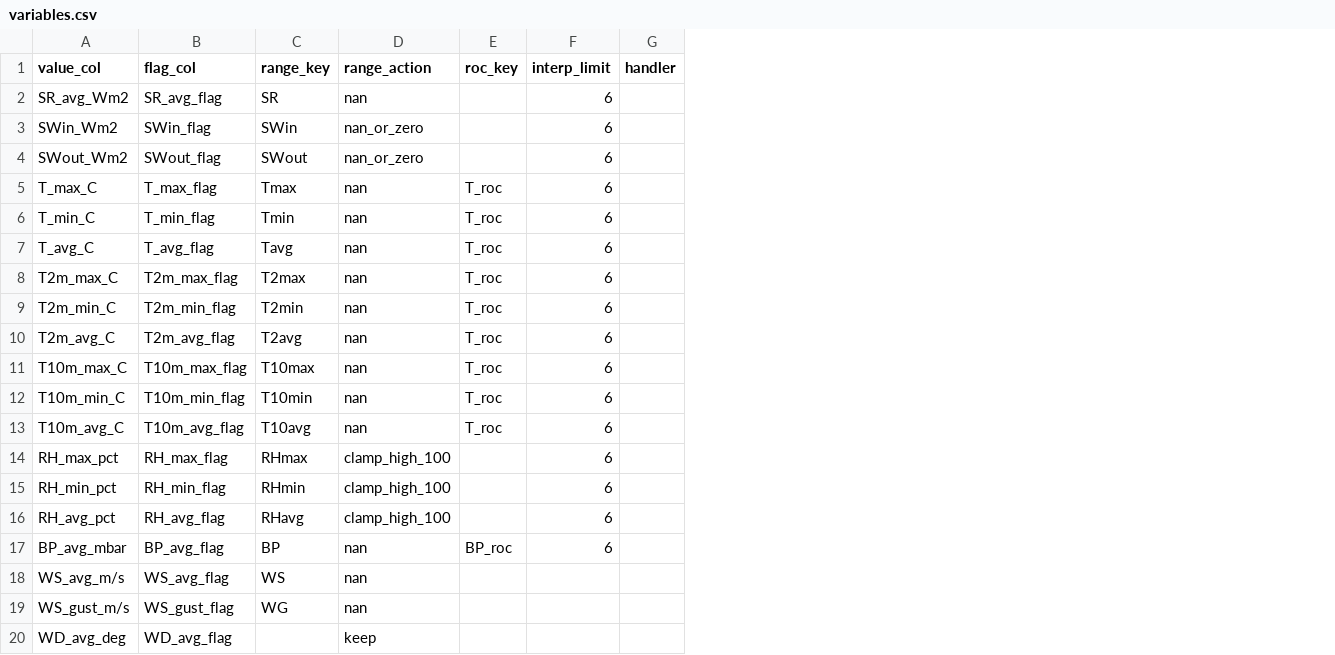
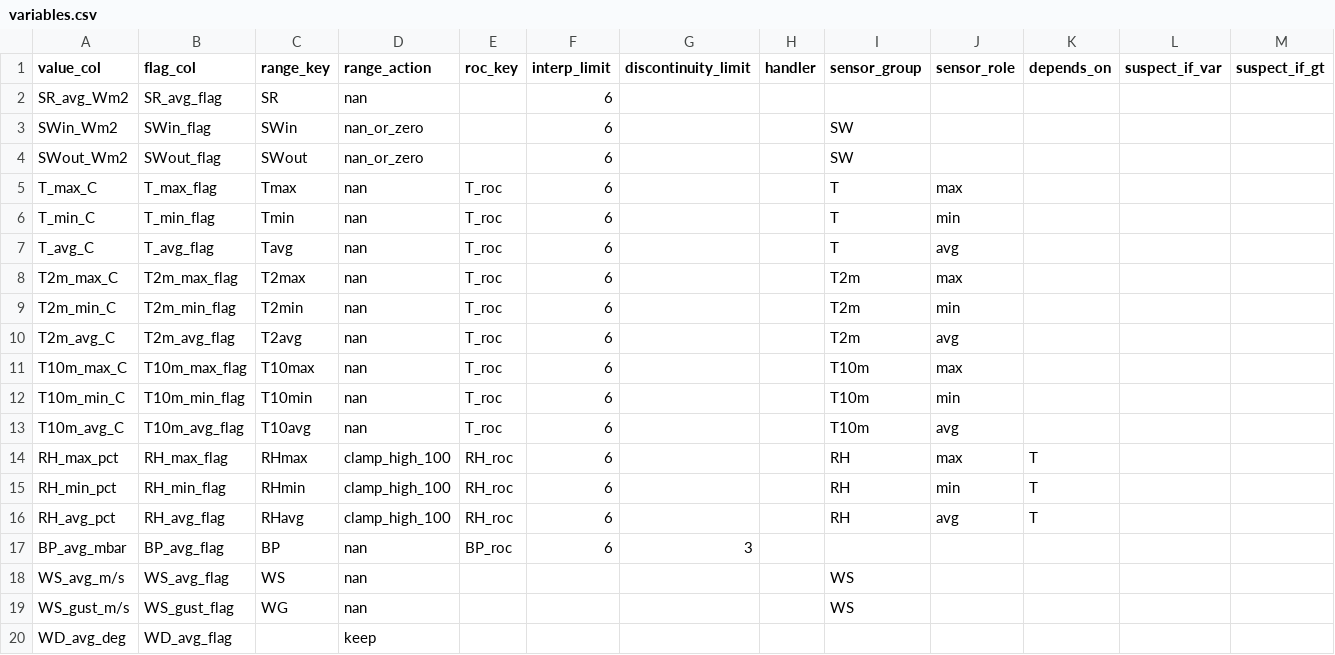
Before and after one commit to LoamBear/station-QAQC, a CSV file: wxqc_pipeline/config/nevcan/variables.csv, drawn as a sheet; only a part is shown; the diff names each change by its address in the sheet, - before the commit and + after, or states it on an @@ line.

```diff
--- a/wxqc_pipeline/config/nevcan/variables.csv
+++ b/wxqc_pipeline/config/nevcan/variables.csv
+column G (discontinuity_limit), row 17: 3
+column I (sensor_group), rows 3-19: SW | SW | T | T | T | T2m | T2m | T2m | T10m | T10m | T10m | RH | RH | RH |  | WS | WS
+column J (sensor_role), rows 5-16: max | min | avg | max | min | avg | max | min | avg | max | min | avg
+column K (depends_on), rows 14-16: all T
+column L (suspect_if_var), empty
+column M (suspect_if_gt), empty
-E14:E16 (roc_key): (empty)
+E14:E16 (roc_key): RH_roc
```
Also changed, not shown: wxqc_pipeline/config/nevcan/stations.csv, wxqc_pipeline/config/nevcan/thresholds.csv, 29 other files.
